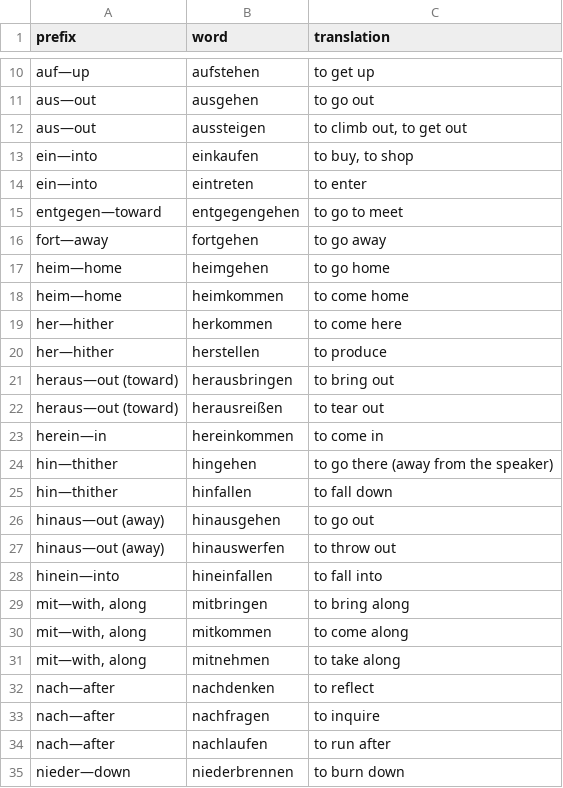
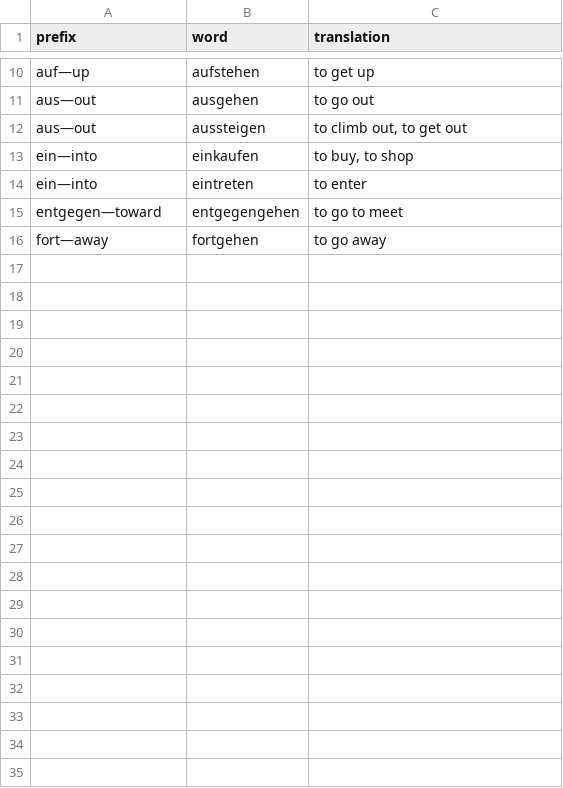
Before and after one commit to AnkiCards/German-Separable-Prefixes, a CSV file: separable-prefixes/german-separable-prefixes.csv, drawn as a sheet; only a part is shown, gaps mark what is left out; the diff covers the shown part only.

```diff
--- a/separable-prefixes/german-separable-prefixes.csv
+++ b/separable-prefixes/german-separable-prefixes.csv
@@ -16,20 +16 @@ entgegen—toward,entgegengehen,to go to meet
 fort—away,fortgehen,to go away
-heim—home,heimgehen,to go home
-heim—home,heimkommen,to come home
-her—hither,herkommen,to come here
-her—hither,herstellen,to produce
-heraus—out (toward),herausbringen,to bring out
-heraus—out (toward),herausreißen,to tear out
-herein—in,hereinkommen,to come in
-hin—thither,hingehen,to go there (away from the speaker)
-hin—thither,hinfallen,to fall down
-hinaus—out (away),hinausgehen,to go out
-hinaus—out (away),hinauswerfen,to throw out
-hinein—into,hineinfallen,to fall into
-"mit—with, along",mitbringen,to bring along
-"mit—with, along",mitkommen,to come along
-"mit—with, along",mitnehmen,to take along
-nach—after,nachdenken,to reflect
-nach—after,nachfragen,to inquire
-nach—after,nachlaufen,to run after
-nieder—down,niederbrennen,to burn down
```
Also changed, not shown: 16 removed rows elsewhere in this file, 5 other files.
